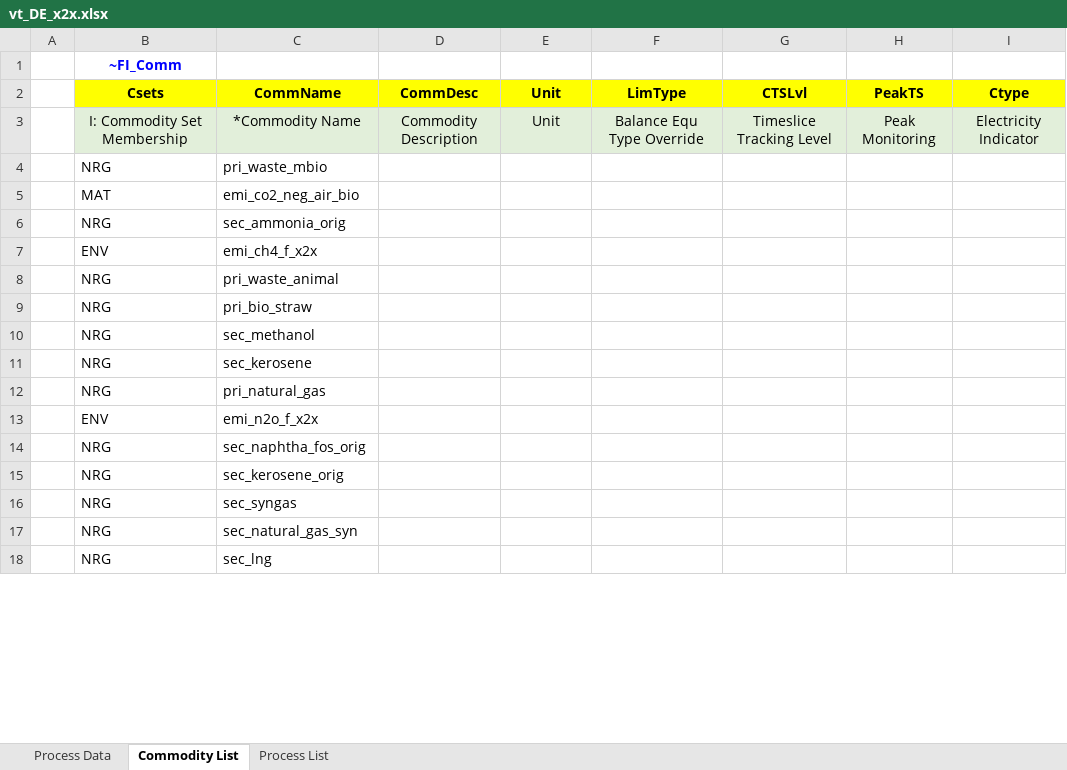
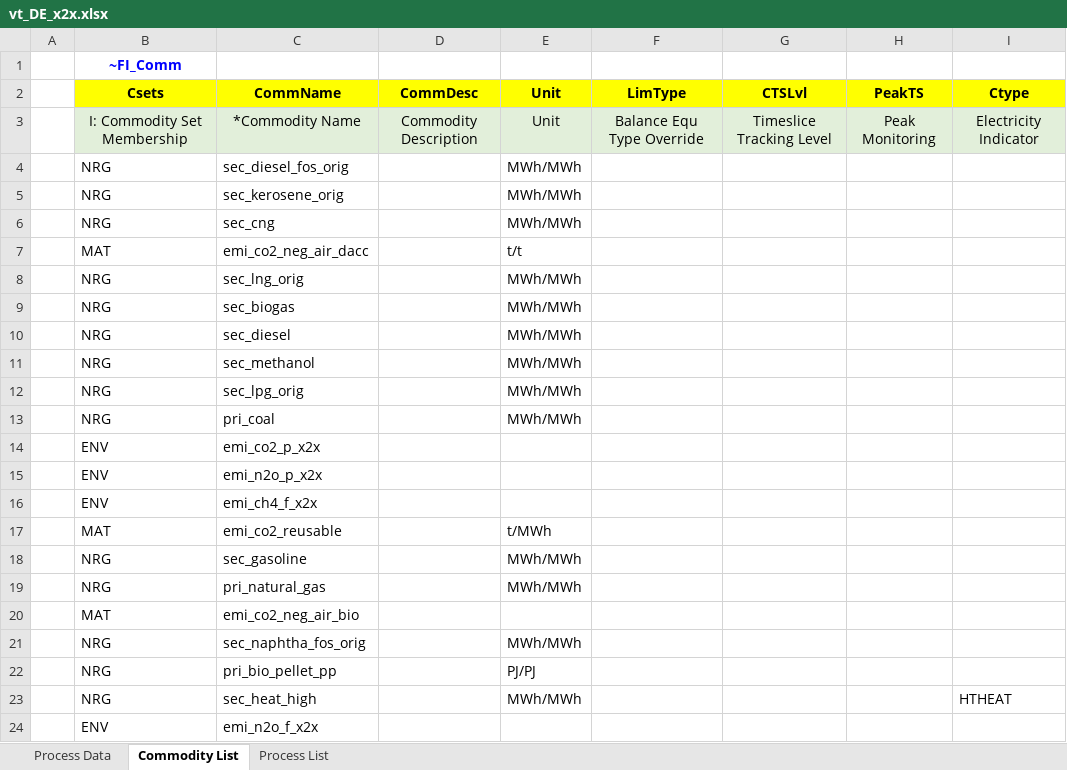
Before and after one commit to sedos-project/data_adapter_times, an Excel workbook: output_data/vt_DE_x2x.xlsx, sheet Commodity List, drawn as a sheet; only a part is shown; values as stored, in another font and other column widths than the file's, no borders; removed rows and columns are numbered as before the commit, all else as after; the diff covers the shown part only; the diff names each change by its address in the sheet, - before the commit and + after, or states it on an @@ line.

Commit message:
add "x2x_other_biogas_treatment" to specific process

```diff
--- a/output_data/vt_DE_x2x.xlsx (sheet Commodity List)
+++ b/output_data/vt_DE_x2x.xlsx (sheet Commodity List)
-row 4:  | NRG | pri_waste_mbio
+row 4:  | NRG | sec_diesel_fos_orig |  | MWh/MWh
+row 5:  | NRG | sec_kerosene_orig |  | MWh/MWh
+row 6:  | NRG | sec_cng |  | MWh/MWh
+row 7:  | MAT | emi_co2_neg_air_dacc |  | t/t
+row 8:  | NRG | sec_lng_orig |  | MWh/MWh
+row 9:  | NRG | sec_biogas |  | MWh/MWh
+row 10:  | NRG | sec_diesel |  | MWh/MWh
+row 11:  | NRG | sec_methanol |  | MWh/MWh
+row 12:  | NRG | sec_lpg_orig |  | MWh/MWh
+row 13:  | NRG | pri_coal |  | MWh/MWh
@@ row 42 moved to row 14: ENV @@
@@ row 65 moved to row 15: ENV @@
@@ row 7 moved to row 16: ENV @@
+row 17:  | MAT | emi_co2_reusable |  | t/MWh
+row 18:  | NRG | sec_gasoline |  | MWh/MWh
+row 19:  | NRG | pri_natural_gas |  | MWh/MWh
-row 6:  | NRG | sec_ammonia_orig
-row 8:  | NRG | pri_waste_animal
-row 9:  | NRG | pri_bio_straw
-row 10:  | NRG | sec_methanol
-row 11:  | NRG | sec_kerosene
-row 12:  | NRG | pri_natural_gas
+row 21:  | NRG | sec_naphtha_fos_orig |  | MWh/MWh
+row 22:  | NRG | pri_bio_pellet_pp |  | PJ/PJ
+row 23:  | NRG | sec_heat_high |  | MWh/MWh |  |  |  | HTHEAT
-row 14:  | NRG | sec_naphtha_fos_orig
-row 15:  | NRG | sec_kerosene_orig
-row 16:  | NRG | sec_syngas
-row 17:  | NRG | sec_natural_gas_syn
-row 18:  | NRG | sec_lng
```
Also changed, not shown: 30 added rows, 34 removed rows, 2 moved rows and 8 edited cells elsewhere in this sheet, sheet Process Data, sheet Process List, config_data/SysSettings.xlsx, 4 other files.
